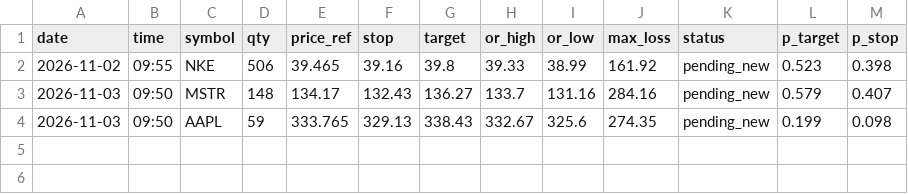
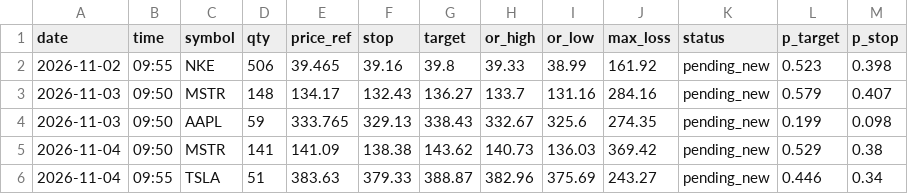
Before and after one commit to Philipnick/orb-paper-bot, a CSV file: journal/orders.csv, drawn as a sheet; the diff names each change by its address in the sheet, - before the commit and + after, or states it on an @@ line.

```diff
--- a/journal/orders.csv
+++ b/journal/orders.csv
+row 5: 2026-11-04 | 09:50 | MSTR | 141 | 141.09 | 138.38 | 143.62 | 140.73 | 136.03 | 369.42 | pending_new | 0.529 | 0.38
+row 6: 2026-11-04 | 09:55 | TSLA | 51 | 383.63 | 379.33 | 388.87 | 382.96 | 375.69 | 243.27 | pending_new | 0.446 | 0.34
```
Also changed, not shown: journal/signals.csv.
